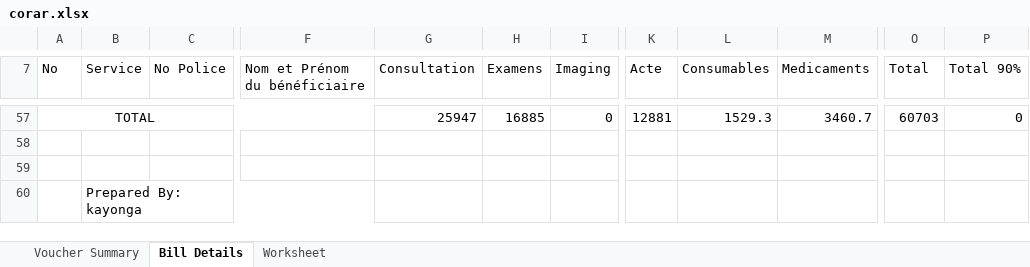
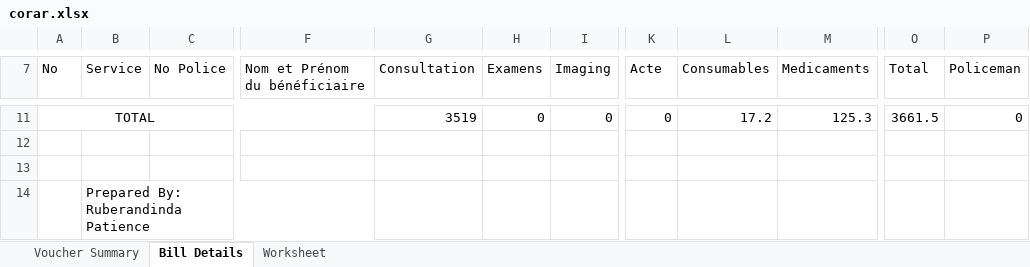
Before and after one commit to patieru12/ruhango_kigoma, an Excel workbook: report/facture/corar.xlsx, sheet Bill Details, drawn as a sheet; only a part is shown, gaps mark what is left out; values as stored, in another font and other column widths than the file's, no borders; addresses are those after the commit; the diff covers the shown part only; the diff names each change by its address in the sheet, - before the commit and + after, or states it on an @@ line.

```diff
--- a/report/facture/corar.xlsx (sheet Bill Details)
+++ b/report/facture/corar.xlsx (sheet Bill Details)
-P7: Total 90%
+P7: Policeman
-G11 (Consultation): 25947
+G11 (Consultation): 3519
-H11 (Examens): 16885
+H11 (Examens): 0
-K11 (Acte): 12881
+K11 (Acte): 0
-L11 (Consumables): 1529.3
+L11 (Consumables): 17.2
-M11 (Medicaments): 3460.7
+M11 (Medicaments): 125.3
-O11 (Total): 60703
+O11 (Total): 3661.5
-B14 (Service): Prepared By: kayonga
+B14 (Service): Prepared By: Ruberandinda Patience
```
Also changed, not shown: 1 added row, 47 removed rows and 19 edited cells elsewhere in this sheet, 12 other files.
